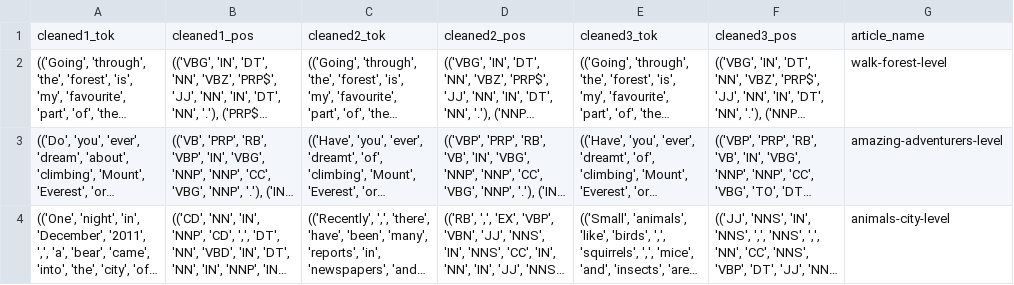
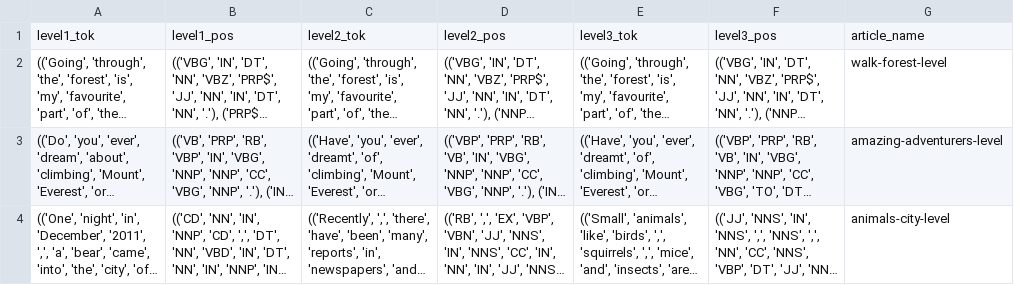
Before and after one commit to PaulOpu/TS_LossFunction, a CSV file: code/data/british_council/tok_pos_articles.csv, drawn as a sheet; only a part is shown; long unchanged cells end in …; removed rows and columns are numbered as before the commit, all else as after; the diff names each change by its address in the sheet, - before the commit and + after, or states it on an @@ line.

```diff
--- a/code/data/british_council/tok_pos_articles.csv
+++ b/code/data/british_council/tok_pos_articles.csv
-row 1: cleaned1_tok | cleaned1_pos | cleaned2_tok | cleaned2_pos | cleaned3_tok | cleaned3_pos | article_name
+row 1: level1_tok | level1_pos | level2_tok | level2_pos | level3_tok | level3_pos | article_name
```
Also changed, not shown: 2 other files.
